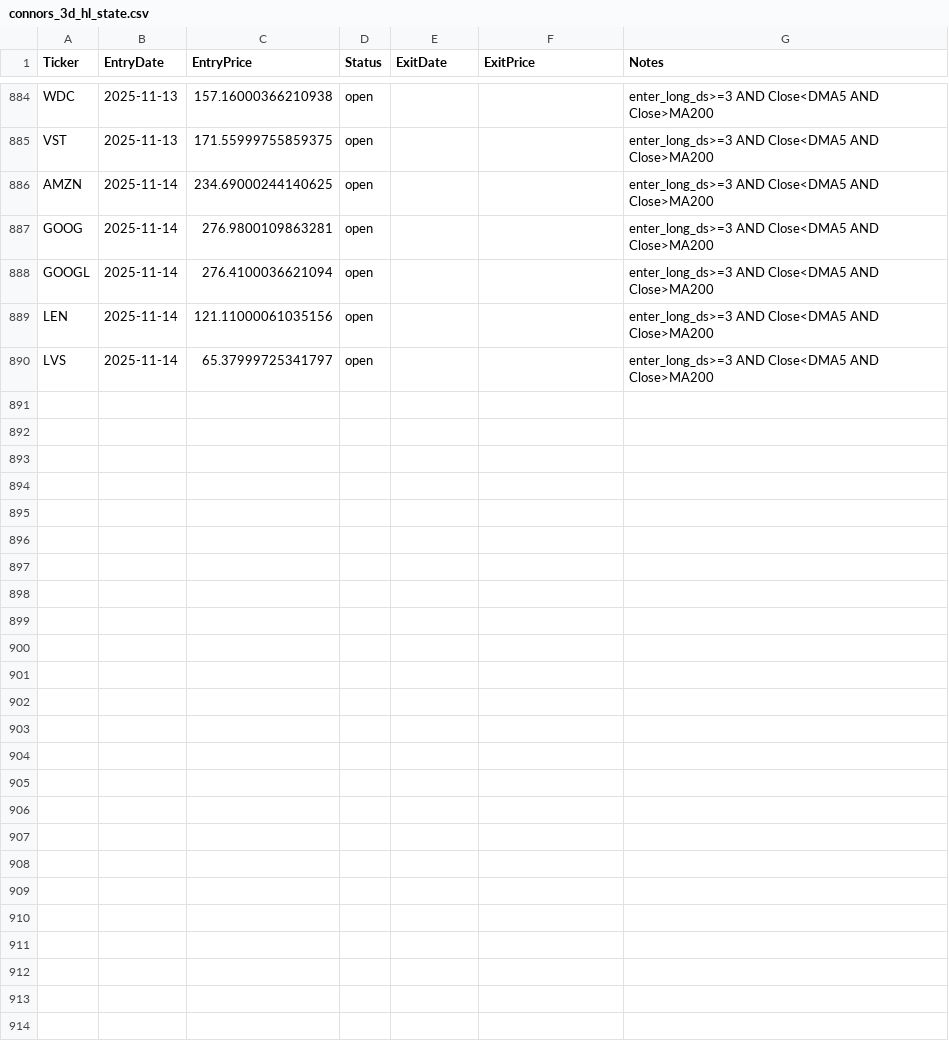
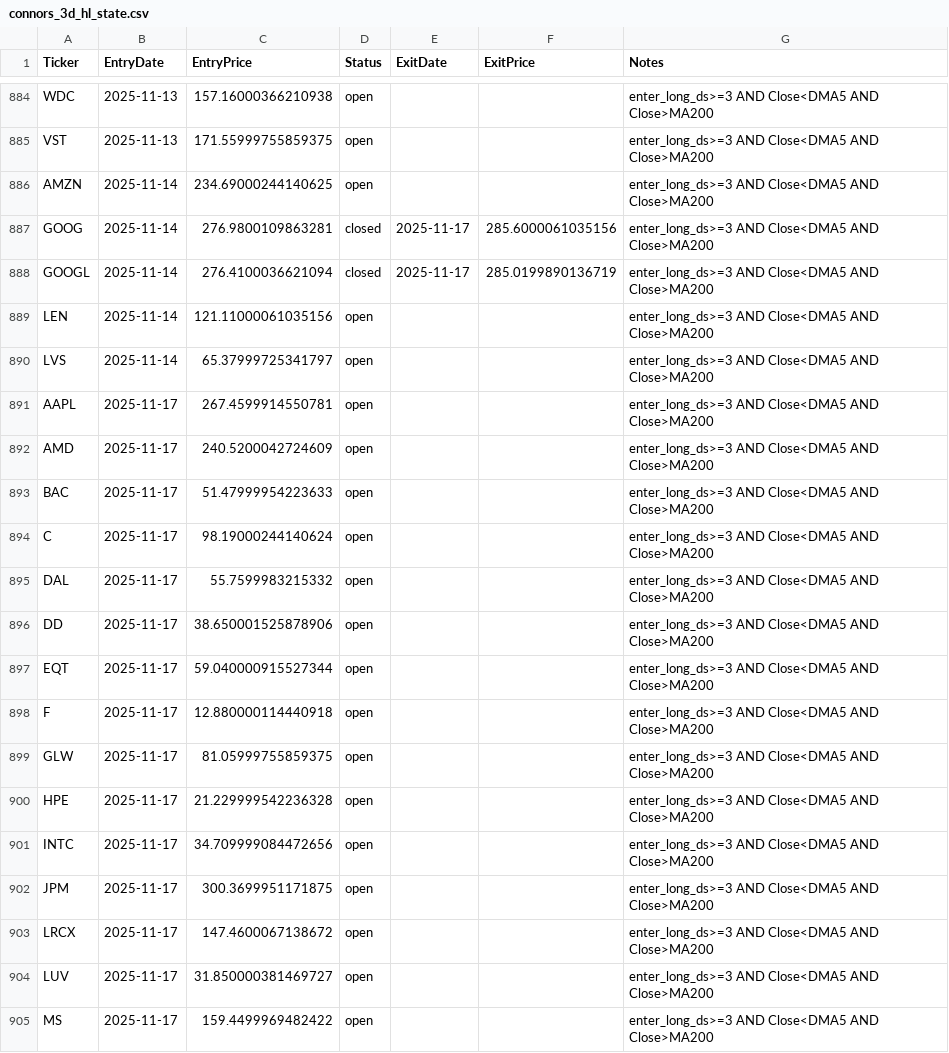
Before and after one commit to mpincus/swing-systems, a CSV file: state/connors_3d_hl_state.csv, drawn as a sheet; only a part is shown, gaps mark what is left out; the diff covers the shown part only.

```diff
--- a/state/connors_3d_hl_state.csv
+++ b/state/connors_3d_hl_state.csv
@@ -886,5 +886,20 @@ VST,2025-11-13,171.55999755859375,open,,,enter_long_ds>=3 AND Close<DMA5 AND Clo
 AMZN,2025-11-14,234.69000244140625,open,,,enter_long_ds>=3 AND Close<DMA5 AND Close>MA200
-GOOG,2025-11-14,276.9800109863281,open,,,enter_long_ds>=3 AND Close<DMA5 AND Close>MA200
-GOOGL,2025-11-14,276.4100036621094,open,,,enter_long_ds>=3 AND Close<DMA5 AND Close>MA200
+GOOG,2025-11-14,276.9800109863281,closed,2025-11-17,285.6000061035156,enter_long_ds>=3 AND Close<DMA5 AND Close>MA200
+GOOGL,2025-11-14,276.4100036621094,closed,2025-11-17,285.0199890136719,enter_long_ds>=3 AND Close<DMA5 AND Close>MA200
 LEN,2025-11-14,121.11000061035156,open,,,enter_long_ds>=3 AND Close<DMA5 AND Close>MA200
 LVS,2025-11-14,65.37999725341797,open,,,enter_long_ds>=3 AND Close<DMA5 AND Close>MA200
+AAPL,2025-11-17,267.4599914550781,open,,,enter_long_ds>=3 AND Close<DMA5 AND Close>MA200
+AMD,2025-11-17,240.5200042724609,open,,,enter_long_ds>=3 AND Close<DMA5 AND Close>MA200
+BAC,2025-11-17,51.47999954223633,open,,,enter_long_ds>=3 AND Close<DMA5 AND Close>MA200
+C,2025-11-17,98.19000244140624,open,,,enter_long_ds>=3 AND Close<DMA5 AND Close>MA200
+DAL,2025-11-17,55.7599983215332,open,,,enter_long_ds>=3 AND Close<DMA5 AND Close>MA200
+DD,2025-11-17,38.650001525878906,open,,,enter_long_ds>=3 AND Close<DMA5 AND Close>MA200
+EQT,2025-11-17,59.040000915527344,open,,,enter_long_ds>=3 AND Close<DMA5 AND Close>MA200
+F,2025-11-17,12.880000114440918,open,,,enter_long_ds>=3 AND Close<DMA5 AND Close>MA200
+GLW,2025-11-17,81.05999755859375,open,,,enter_long_ds>=3 AND Close<DMA5 AND Close>MA200
+HPE,2025-11-17,21.229999542236328,open,,,enter_long_ds>=3 AND Close<DMA5 AND Close>MA200
+INTC,2025-11-17,34.709999084472656,open,,,enter_long_ds>=3 AND Close<DMA5 AND Close>MA200
+JPM,2025-11-17,300.3699951171875,open,,,enter_long_ds>=3 AND Close<DMA5 AND Close>MA200
+LRCX,2025-11-17,147.4600067138672,open,,,enter_long_ds>=3 AND Close<DMA5 AND Close>MA200
+LUV,2025-11-17,31.850000381469727,open,,,enter_long_ds>=3 AND Close<DMA5 AND Close>MA200
+MS,2025-11-17,159.4499969482422,open,,,enter_long_ds>=3 AND Close<DMA5 AND Close>MA200
```
Also changed, not shown: 9 added rows elsewhere in this file, 6 other files.
